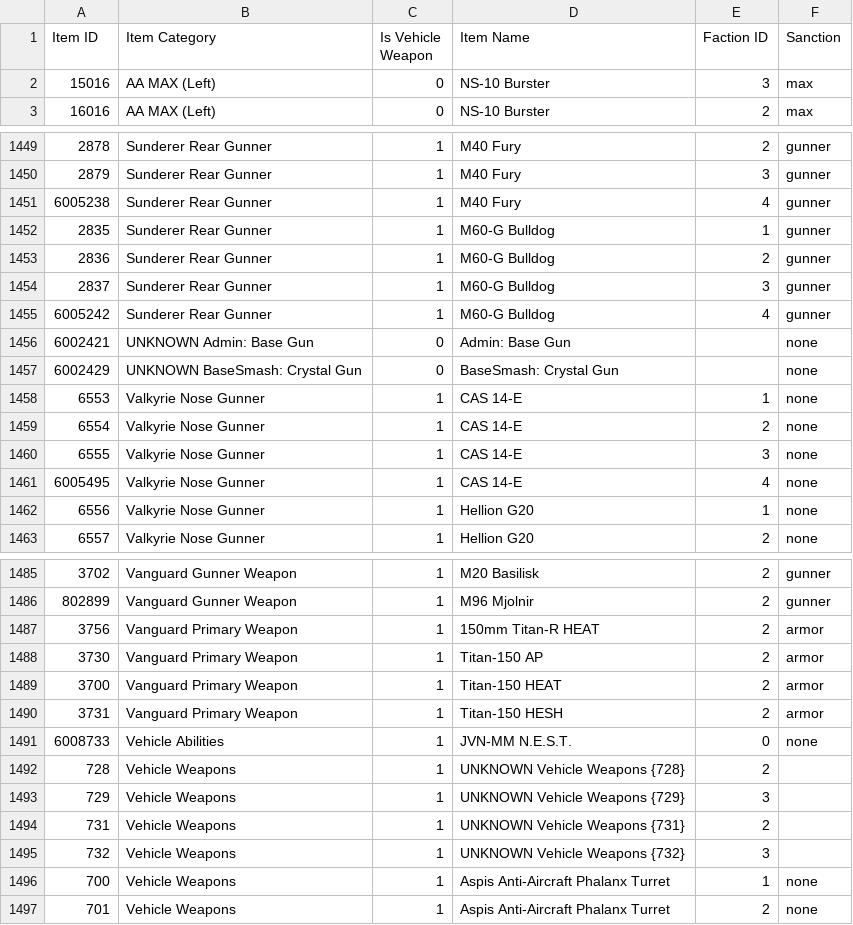
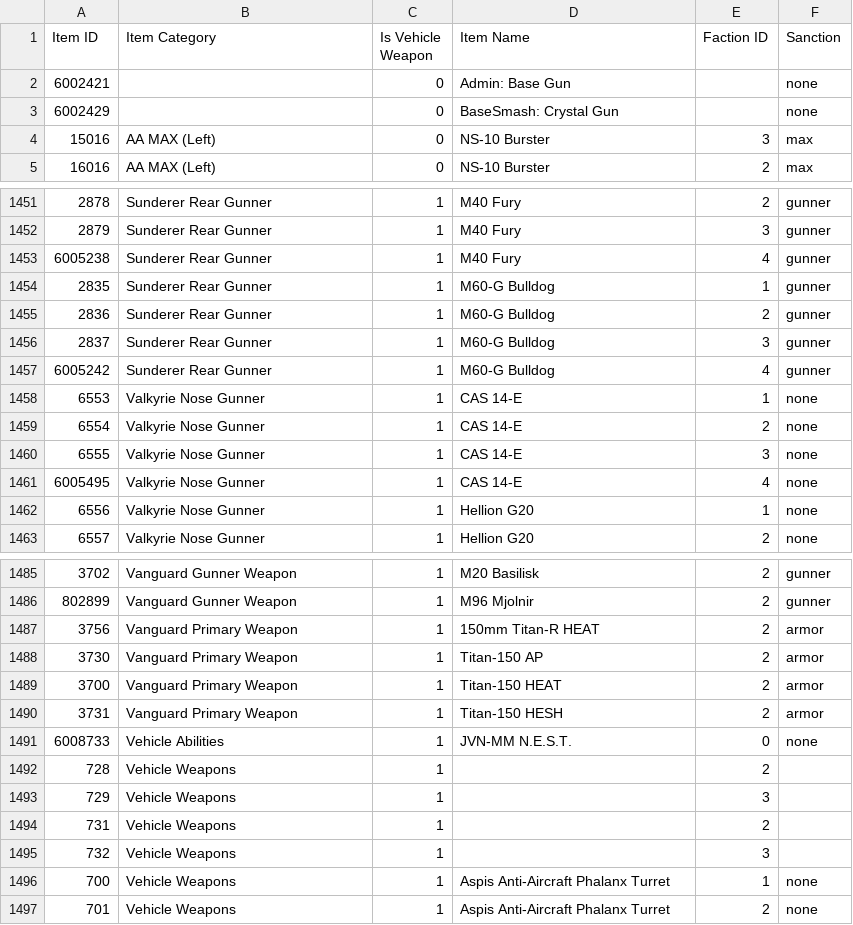
Before and after one commit to cooltrain7/Planetside-2-API-Tracker, a CSV file: Weapons/sanction-list.csv, drawn as a sheet; only a part is shown, gaps mark what is left out.

Commit message:
Sanctions: Omit name/category if unknown
Signed-off-by: Fred Kilbourn <fred@fredk.com>

```diff
--- a/Weapons/sanction-list.csv
+++ b/Weapons/sanction-list.csv
@@ -1,2 +1,4 @@
 Item ID,Item Category,Is Vehicle Weapon,Item Name,Faction ID,Sanction
+6002421,,0,Admin: Base Gun,,none
+6002429,,0,BaseSmash: Crystal Gun,,none
 15016,AA MAX (Left),0,NS-10 Burster,3,max
@@ -1455,4 +1457,2 @@
 6005242,Sunderer Rear Gunner,1,M60-G Bulldog,4,gunner
-6002421,UNKNOWN Admin: Base Gun,0,Admin: Base Gun,,none
-6002429,UNKNOWN BaseSmash: Crystal Gun,0,BaseSmash: Crystal Gun,,none
 6553,Valkyrie Nose Gunner,1,CAS 14-E,1,none
@@ -1491,6 +1491,6 @@
 6008733,Vehicle Abilities,1,JVN-MM N.E.S.T.,0,none
-728,Vehicle Weapons,1,UNKNOWN Vehicle Weapons {728},2,
-729,Vehicle Weapons,1,UNKNOWN Vehicle Weapons {729},3,
-731,Vehicle Weapons,1,UNKNOWN Vehicle Weapons {731},2,
-732,Vehicle Weapons,1,UNKNOWN Vehicle Weapons {732},3,
+728,Vehicle Weapons,1,,2,
+729,Vehicle Weapons,1,,3,
+731,Vehicle Weapons,1,,2,
+732,Vehicle Weapons,1,,3,
 700,Vehicle Weapons,1,Aspis Anti-Aircraft Phalanx Turret,1,none
```
